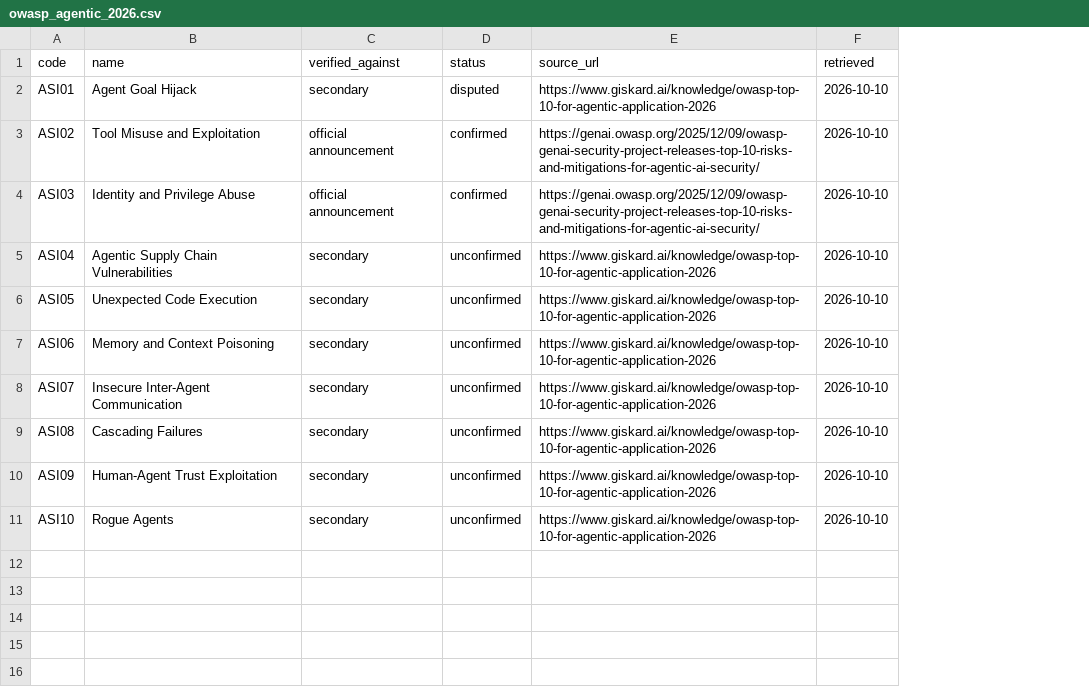
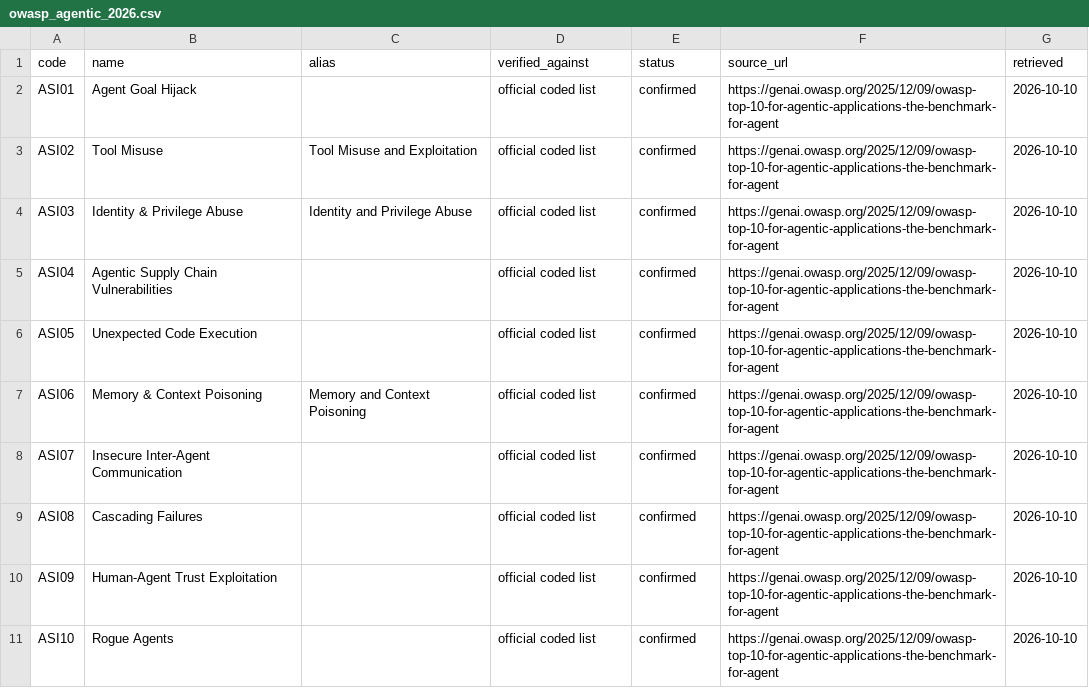
Before and after one commit to Saa2252/ai-agent-incident-register, a CSV file: frameworks/owasp_agentic_2026.csv, drawn as a sheet; addresses are those after the commit; the diff names each change by its address in the sheet, - before the commit and + after, or states it on an @@ line.

Commit message:
Confirm all ten OWASP labels against OWASP's own coded list, and record who applied each code

```diff
--- a/frameworks/owasp_agentic_2026.csv
+++ b/frameworks/owasp_agentic_2026.csv
+column C (alias), rows 3-7: Tool Misuse and Exploitation | Identity and Privilege Abuse |  |  | Memory and Context Poisoning
-D2 (verified_against): secondary
+D2 (verified_against): official coded list
-E2 (status): disputed
+E2 (status): confirmed
-F2 (source_url): https://www.giskard.ai/knowledge/owasp-top-10-for-agentic-application-2026
+F2 (source_url): https://genai.owasp.org/2025/12/09/owasp-top-10-for-agentic-applications-the-benchmark-for-agent
-B3 (name): Tool Misuse and Exploitation
+B3 (name): Tool Misuse
-D3:D4 (verified_against): official announcement
+D3:D4 (verified_against): official coded list
-F3:F4 (source_url): https://genai.owasp.org/2025/12/09/owasp-genai-security-project-releases-top-10-risks-and-mitigations-for-agentic-ai-security/
+F3:F4 (source_url): https://genai.owasp.org/2025/12/09/owasp-top-10-for-agentic-applications-the-benchmark-for-agent
-B4 (name): Identity and Privilege Abuse
+B4 (name): Identity & Privilege Abuse
-D5:D11 (verified_against): secondary
+D5:D11 (verified_against): official coded list
-E5:E11 (status): unconfirmed
+E5:E11 (status): confirmed
-F5:F11 (source_url): https://www.giskard.ai/knowledge/owasp-top-10-for-agentic-application-2026
+F5:F11 (source_url): https://genai.owasp.org/2025/12/09/owasp-top-10-for-agentic-applications-the-benchmark-for-agent
-B7 (name): Memory and Context Poisoning
+B7 (name): Memory & Context Poisoning
```
Also changed, not shown: data/incidents.csv, 4 other files.
